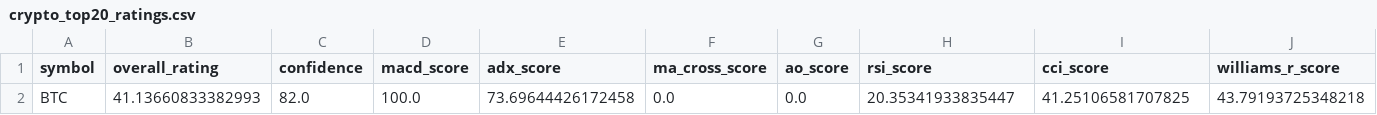
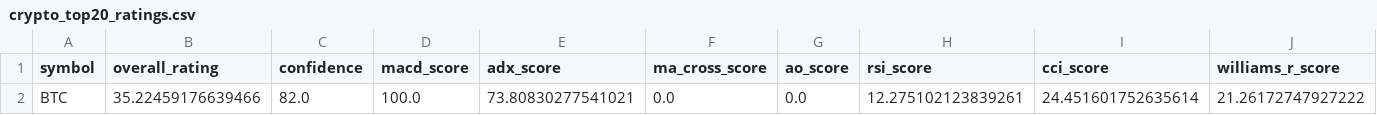
Before and after one commit to cr7pto0-py/crypto-tech-agent, a CSV file: crypto_top20_ratings.csv, drawn as a sheet; only a part is shown; the diff names each change by its address in the sheet, - before the commit and + after, or states it on an @@ line.

```diff
--- a/crypto_top20_ratings.csv
+++ b/crypto_top20_ratings.csv
-B2 (overall_rating): 41.13660833382993
+B2 (overall_rating): 35.22459176639466
-E2 (adx_score): 73.69644426172458
+E2 (adx_score): 73.80830277541021
-H2 (rsi_score): 20.35341933835447
+H2 (rsi_score): 12.275102123839261
-I2 (cci_score): 41.25106581707825
+I2 (cci_score): 24.451601752635614
-J2 (williams_r_score): 43.79193725348218
+J2 (williams_r_score): 21.26172747927222
```
